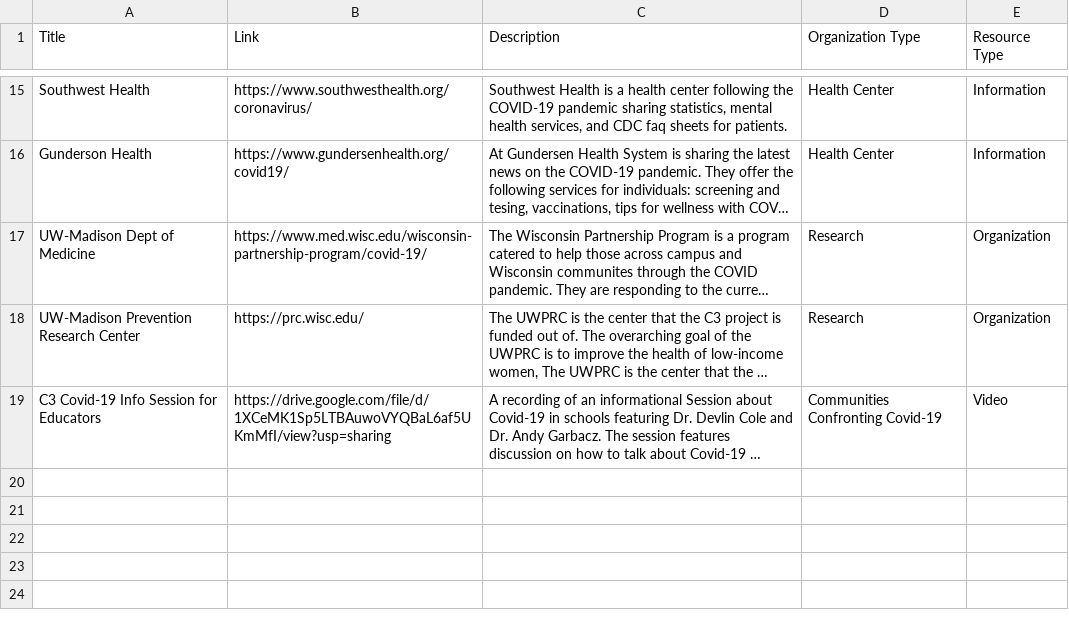
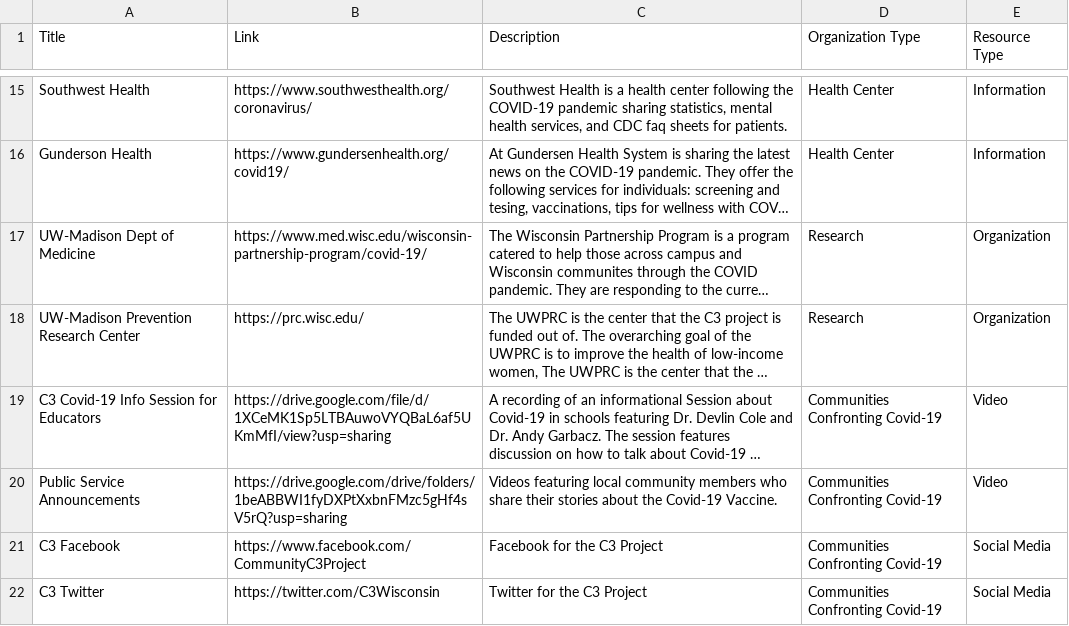
Before and after one commit to mbhattar9/C3, a CSV file: data/resources.csv, drawn as a sheet; only a part is shown, gaps mark what is left out; long unchanged cells end in …; the diff names each change by its address in the sheet, - before the commit and + after, or states it on an @@ line.

Commit message:
Update resources.csv
added resources to PSA video folder and facebook and twitter

```diff
--- a/data/resources.csv
+++ b/data/resources.csv
+row 20: Public Service Announcements | https://drive.google.com/drive/folders/1beABBWI1fyDXPtXxbnFMzc5gHf4sV5rQ?usp=sharing | Videos featuring local community members who share their stories about the Covid-19 Vaccine. | Communities Confronting Covid-19 | Video
+row 21: C3 Facebook | https://www.facebook.com/CommunityC3Project | Facebook for the C3 Project | Communities Confronting Covid-19 | Social Media
+row 22: C3 Twitter | https://twitter.com/C3Wisconsin | Twitter for the C3 Project | Communities Confronting Covid-19 | Social Media
```
